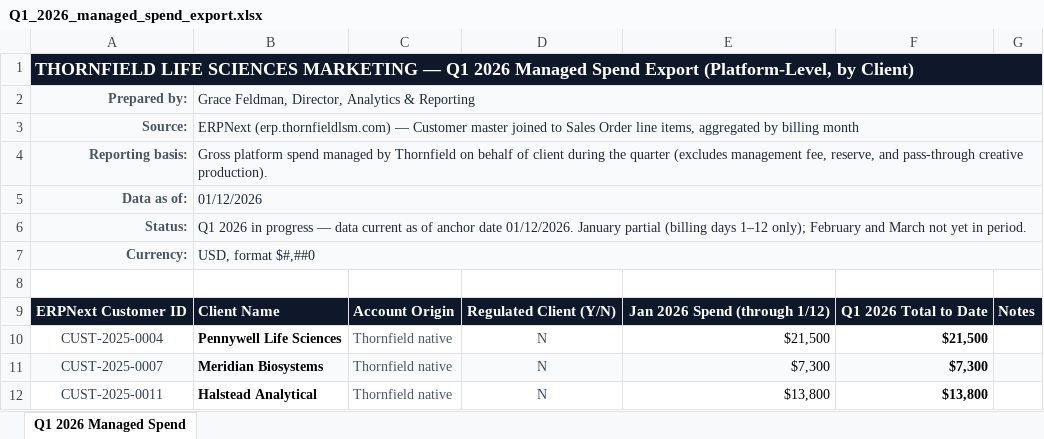
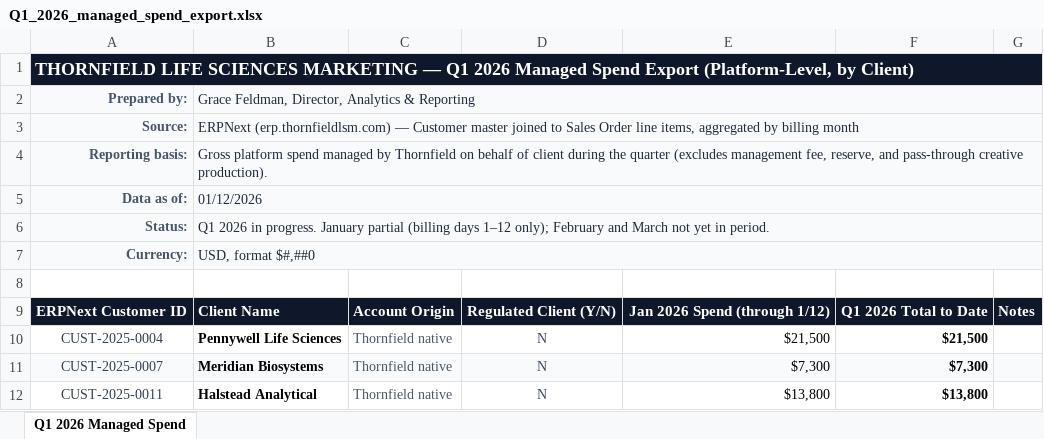
Before and after one commit to tesskarnes8-blip/S-M-48-files, an Excel workbook: filesystem/MarketingOps/Reporting/Q1_2026_managed_spend_export.xlsx, sheet Q1 2026 Managed Spend, drawn as a sheet; only a part is shown; values as stored, in another font and other column widths than the file's, no borders; the diff names each change by its address in the sheet, - before the commit and + after, or states it on an @@ line.

```diff
--- a/filesystem/MarketingOps/Reporting/Q1_2026_managed_spend_export.xlsx (sheet Q1 2026 Managed Spend)
+++ b/filesystem/MarketingOps/Reporting/Q1_2026_managed_spend_export.xlsx (sheet Q1 2026 Managed Spend)
-B6: …2026 in progress — data current as of anchor date 01/12/2026. January partial…
+B6: …2026 in progress. January partial…
```
Also changed, not shown: filesystem/Finance/Billing/Q4_2025_billing_export.xlsx, filesystem/Legal/Compliance/claims_review_signoff_log.xlsx, 15 other files.
